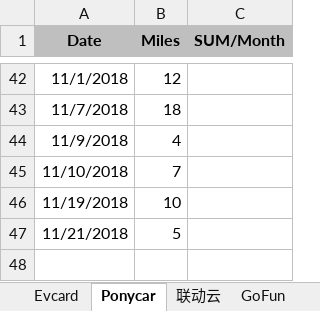
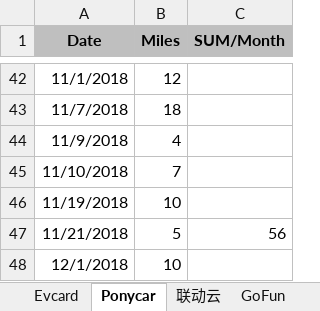
Before and after one commit to pure-study/misc, an Excel workbook: src/main/resources/Driving.xlsx, sheet Ponycar, drawn as a sheet; only a part is shown, gaps mark what is left out; values as stored, in another font and other column widths than the file's, no borders; the diff names each change by its address in the sheet, - before the commit and + after, or states it on an @@ line.

```diff
--- a/src/main/resources/Driving.xlsx (sheet Ponycar)
+++ b/src/main/resources/Driving.xlsx (sheet Ponycar)
-C47 (SUM/Month): (empty)
+C47 (SUM/Month): 56
+row 48: 12/1/2018 | 10
```
Also changed, not shown: sheet SUM, sheet Evcard, sheet GoFun.
